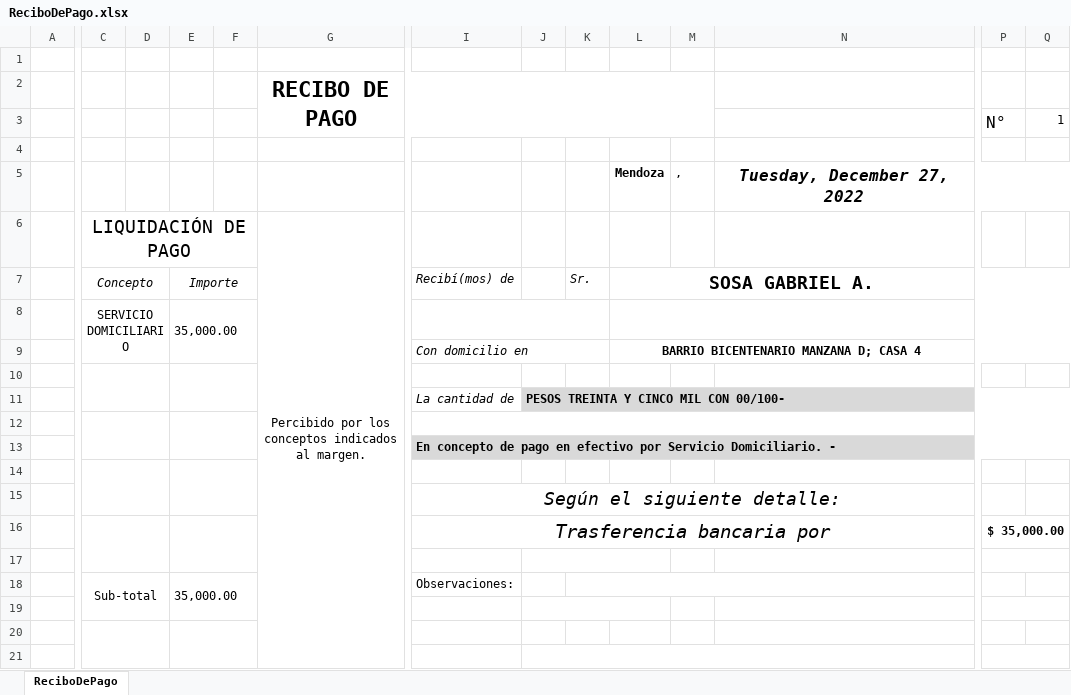
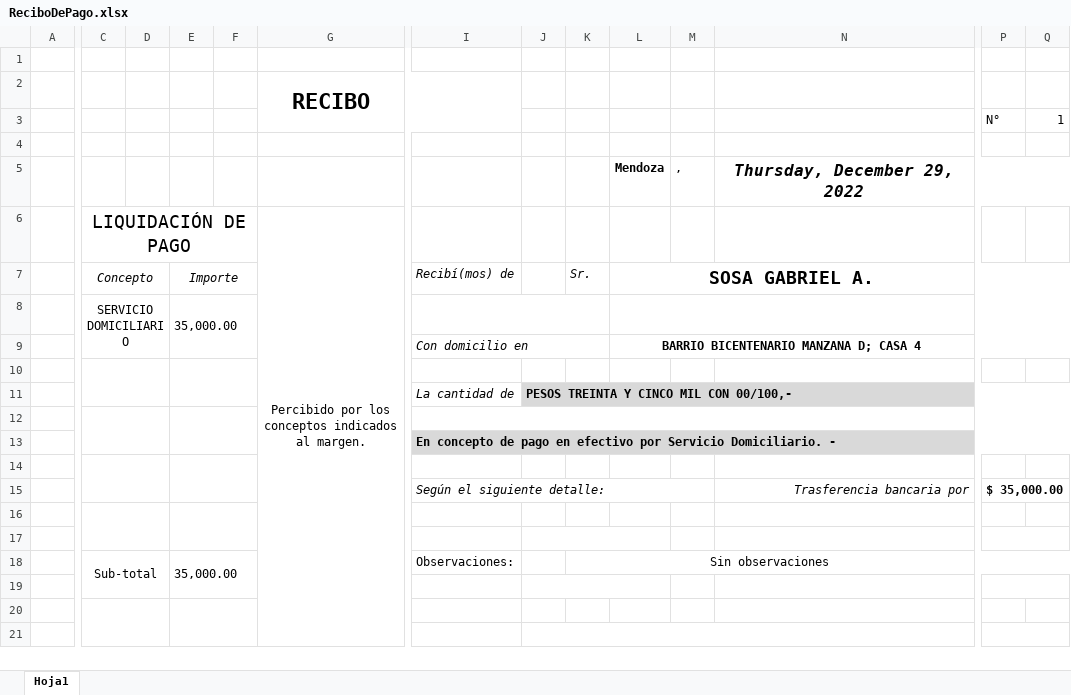
Before and after one commit to MarioOcampo1/ServerJoval, an Excel workbook: src/public/plantillas/ReciboDePago.xlsx, sheet Hoja1, drawn as a sheet; only a part is shown, gaps mark what is left out; values as stored, in another font and other column widths than the file's, no borders; charts and pictures not drawn; removed rows and columns are numbered as before the commit, all else as after; rows hold the shown columns only; the diff names each change by its address in the sheet, - before the commit and + after, or states it on an @@ line.

Commit message:
Se introduce al servidor xlsx-passport, se crea en el back de finanzas, la posibilidad de generar comprobantes de pago desde una plantilla excel.

```diff
--- a/src/public/plantillas/ReciboDePago.xlsx (sheet Hoja1)
+++ b/src/public/plantillas/ReciboDePago.xlsx (sheet Hoja1)
-sheet tab: ReciboDePago
+sheet tab: Hoja1
-G2: RECIBO DE PAGO
+G2: RECIBO
-G2:M3 merged
+G2:I3 merged
@@ P3 text size: smaller @@
-N5: Tuesday, December 27, 2022
+N5: Thursday, December 29, 2022
-J11: PESOS TREINTA Y CINCO MIL CON 00/100-
+J11: PESOS TREINTA Y CINCO MIL CON 00/100,-
-row 15:  |  |  |  |  |  | Según el siguiente detalle:
-row 16:  |  |  |  |  |  | Trasferencia bancaria por |  |  |  |  |  | $ 35,000.00
+row 15:  |  |  |  |  |  | Según el siguiente detalle: |  |  |  |  | Trasferencia bancaria por | $ 35,000.00
+C16:D17 merged
+E16:F17 merged
-J17:L17 merged
-P17:Q17 merged
+row 17: (empty)
-K18: (empty)
+K18: Sin observaciones
-K18:N18 merged
+K18:Q18 merged
```
Also changed, not shown: 4 other files.
